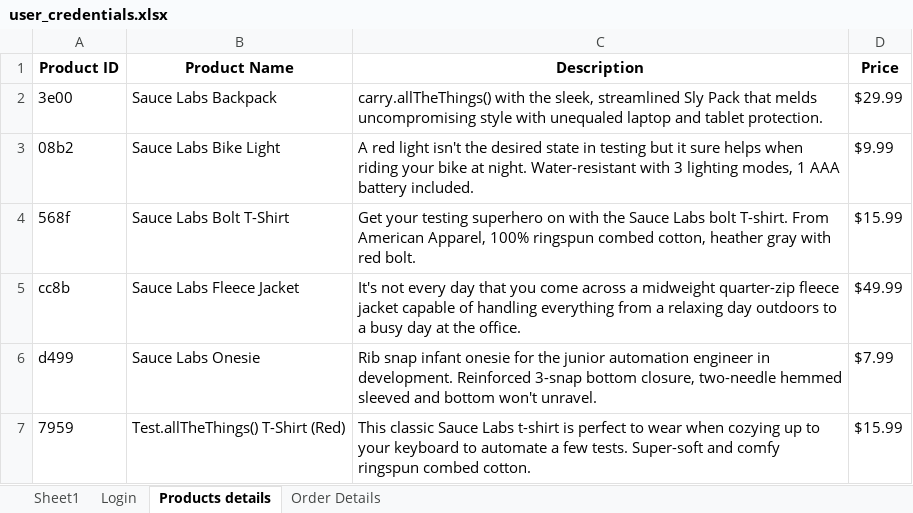
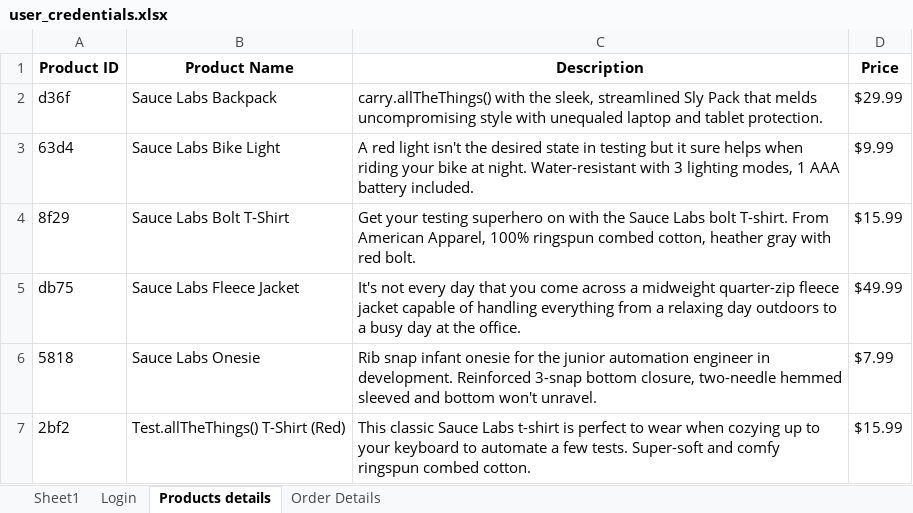
Before and after one commit to mukund-sharma-hm/selenium-python, an Excel workbook: Test_Data/user_credentials.xlsx, sheet Products details, drawn as a sheet; values as stored, in another font and other column widths than the file's, no borders; the diff names each change by its address in the sheet, - before the commit and + after, or states it on an @@ line.

```diff
--- a/Test_Data/user_credentials.xlsx (sheet Products details)
+++ b/Test_Data/user_credentials.xlsx (sheet Products details)
-A2 (Product ID): 3e00
+A2 (Product ID): d36f
-A3 (Product ID): 08b2
+A3 (Product ID): 63d4
-A4 (Product ID): 568f
+A4 (Product ID): 8f29
-A5 (Product ID): cc8b
+A5 (Product ID): db75
-A6 (Product ID): d499
+A6 (Product ID): 5818
-A7 (Product ID): 7959
+A7 (Product ID): 2bf2
```
Also changed, not shown: sheet Login, sheet Sheet1, 3 other files.
